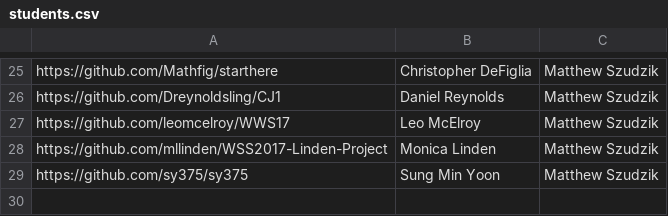
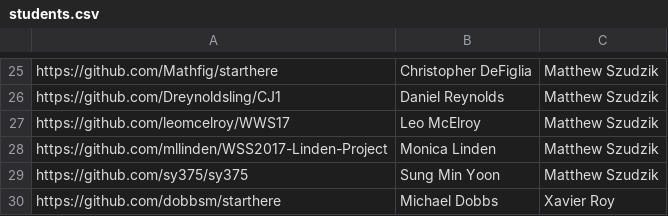
Before and after one commit to riccardodivirgilio/starthere, a CSV file: students.csv, drawn as a sheet; only a part is shown, gaps mark what is left out; the diff names each change by its address in the sheet, - before the commit and + after, or states it on an @@ line.

Commit message:
<3

```diff
--- a/students.csv
+++ b/students.csv
+row 30: https://github.com/dobbsm/starthere | Michael Dobbs | Xavier Roy
```
